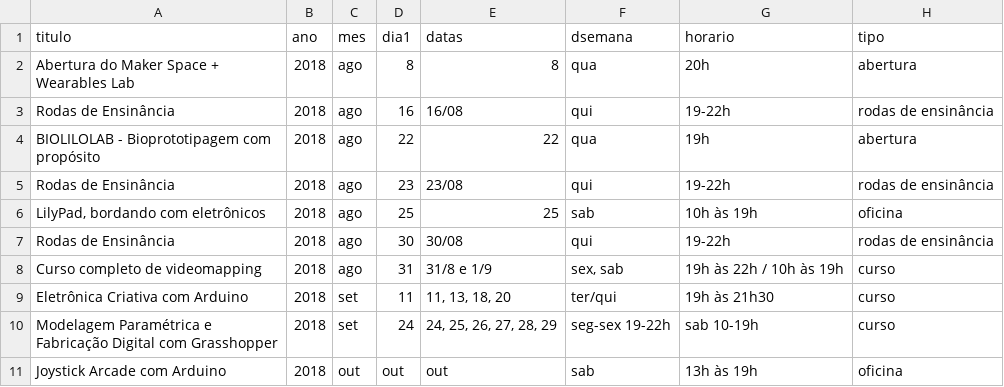
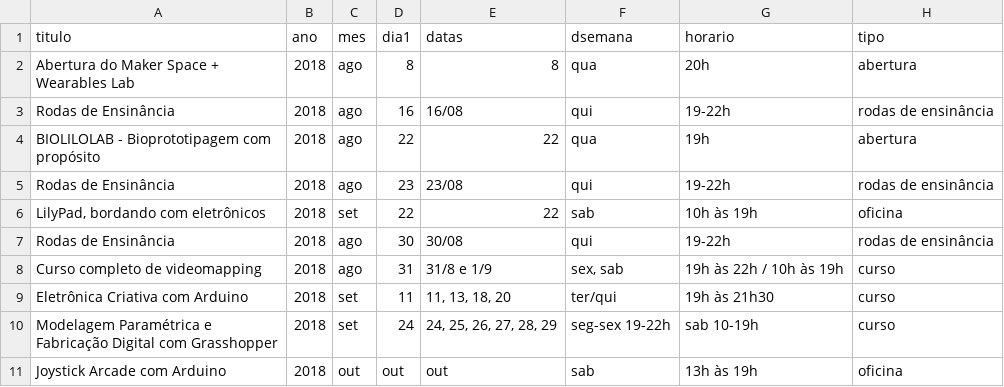
Before and after one commit to LiloZone/Lilo.Site3, a CSV file: _data/eventos.csv, drawn as a sheet; only a part is shown; the diff names each change by its address in the sheet, - before the commit and + after, or states it on an @@ line.

Commit message:
Update eventos.csv

```diff
--- a/_data/eventos.csv
+++ b/_data/eventos.csv
-C6 (mes): ago
+C6 (mes): set
-D6 (dia1): 25
+D6 (dia1): 22
-E6 (datas): 25
+E6 (datas): 22
```
